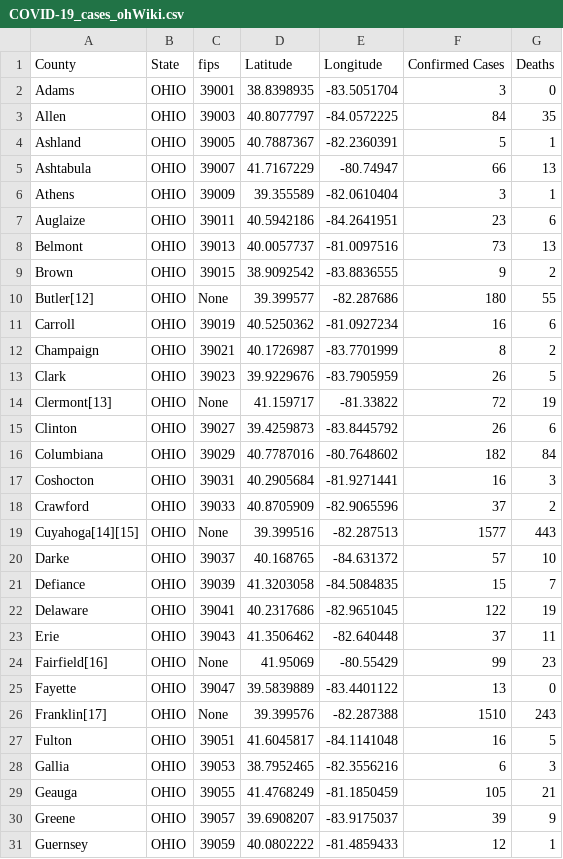
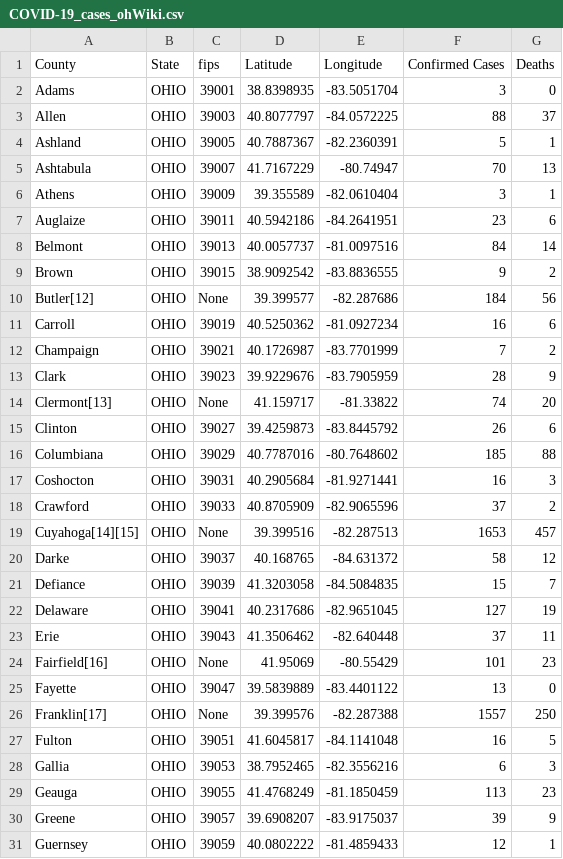
Before and after one commit to ThanatoSohne/COVID-19-Outbreak-Visualization-Tool, a CSV file: Web Scrapers/US States/COVID-19_cases_ohWiki.csv, drawn as a sheet; only a part is shown; the diff covers the shown part only.

Commit message:
Update COVID-19_cases_ohWiki.csv

```diff
--- a/Web Scrapers/US States/COVID-19_cases_ohWiki.csv
+++ b/Web Scrapers/US States/COVID-19_cases_ohWiki.csv
@@ -2,29 +2,29 @@ County,State,fips,Latitude,Longitude,Confirmed Cases,Deaths
 Adams,OHIO,39001,38.8398935, -83.5051704,3,0
-Allen,OHIO,39003,40.8077797, -84.0572225,84,35
+Allen,OHIO,39003,40.8077797, -84.0572225,88,37
 Ashland,OHIO,39005,40.7887367, -82.2360391,5,1
-Ashtabula,OHIO,39007,41.7167229, -80.74947,66,13
+Ashtabula,OHIO,39007,41.7167229, -80.74947,70,13
 Athens,OHIO,39009,39.355589, -82.0610404,3,1
 Auglaize,OHIO,39011,40.5942186, -84.2641951,23,6
-Belmont,OHIO,39013,40.0057737, -81.0097516,73,13
+Belmont,OHIO,39013,40.0057737, -81.0097516,84,14
 Brown,OHIO,39015,38.9092542, -83.8836555,9,2
-Butler[12],OHIO,None,39.399577, -82.287686,180,55
+Butler[12],OHIO,None,39.399577, -82.287686,184,56
 Carroll,OHIO,39019,40.5250362, -81.0927234,16,6
-Champaign,OHIO,39021,40.1726987, -83.7701999,8,2
-Clark,OHIO,39023,39.9229676, -83.7905959,26,5
-Clermont[13],OHIO,None,41.159717, -81.33822,72,19
+Champaign,OHIO,39021,40.1726987, -83.7701999,7,2
+Clark,OHIO,39023,39.9229676, -83.7905959,28,9
+Clermont[13],OHIO,None,41.159717, -81.33822,74,20
 Clinton,OHIO,39027,39.4259873, -83.8445792,26,6
-Columbiana,OHIO,39029,40.7787016, -80.7648602,182,84
+Columbiana,OHIO,39029,40.7787016, -80.7648602,185,88
 Coshocton,OHIO,39031,40.2905684, -81.9271441,16,3
 Crawford,OHIO,39033,40.8705909, -82.9065596,37,2
-Cuyahoga[14][15],OHIO,None,39.399516, -82.287513,1577,443
-Darke,OHIO,39037,40.168765, -84.631372,57,10
+Cuyahoga[14][15],OHIO,None,39.399516, -82.287513,1653,457
+Darke,OHIO,39037,40.168765, -84.631372,58,12
 Defiance,OHIO,39039,41.3203058, -84.5084835,15,7
-Delaware,OHIO,39041,40.2317686, -82.9651045,122,19
+Delaware,OHIO,39041,40.2317686, -82.9651045,127,19
 Erie,OHIO,39043,41.3506462, -82.640448,37,11
-Fairfield[16],OHIO,None,41.95069, -80.55429,99,23
+Fairfield[16],OHIO,None,41.95069, -80.55429,101,23
 Fayette,OHIO,39047,39.5839889, -83.4401122,13,0
-Franklin[17],OHIO,None,39.399576, -82.287388,1510,243
+Franklin[17],OHIO,None,39.399576, -82.287388,1557,250
 Fulton,OHIO,39051,41.6045817, -84.1141048,16,5
 Gallia,OHIO,39053,38.7952465, -82.3556216,6,3
-Geauga,OHIO,39055,41.4768249, -81.1850459,105,21
+Geauga,OHIO,39055,41.4768249, -81.1850459,113,23
 Greene,OHIO,39057,39.6908207, -83.9175037,39,9
```
Also changed, not shown: 1 removed row and 61 edited cells elsewhere in this file.
